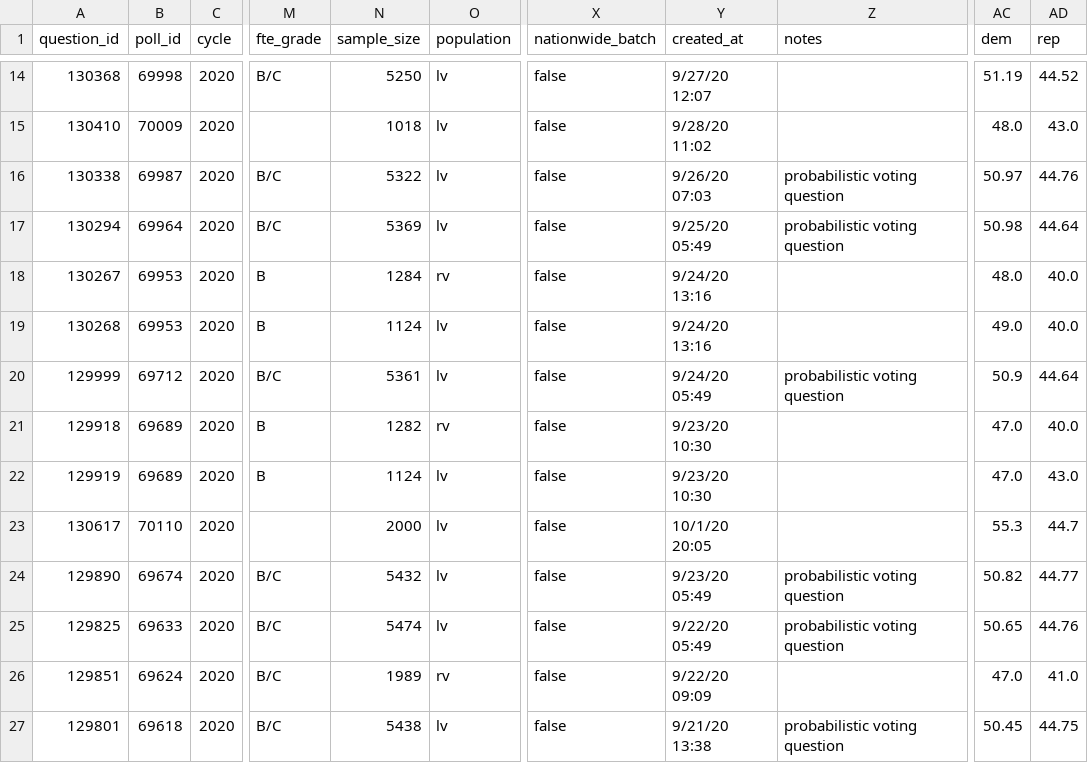
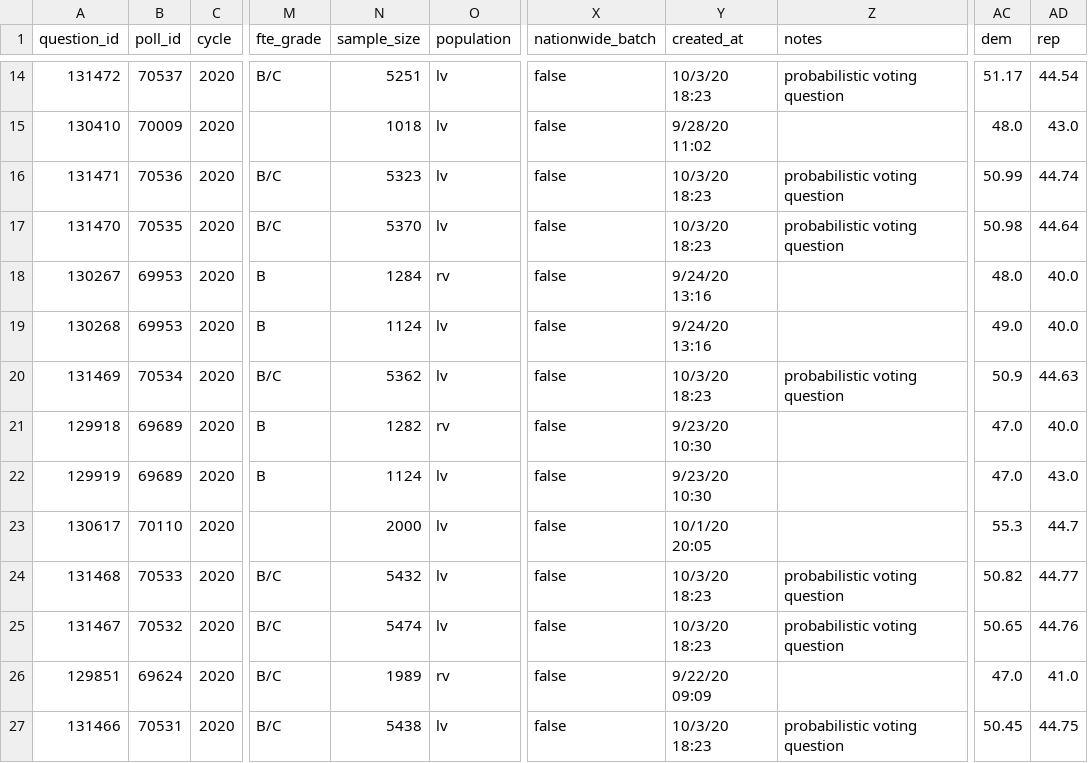
Before and after one commit to simonw/fivethirtyeight-polls, a CSV file: generic_ballot_polls.csv, drawn as a sheet; only a part is shown, gaps mark what is left out; the diff covers the shown part only; the diff names each change by its address in the sheet, - before the commit and + after, or states it on an @@ line.

```diff
--- a/generic_ballot_polls.csv
+++ b/generic_ballot_polls.csv
-A14 (question_id): 130368
+A14 (question_id): 131472
-B14 (poll_id): 69998
+B14 (poll_id): 70537
-N14 (sample_size): 5250
+N14 (sample_size): 5251
-Y14 (created_at): 9/27/20 12:07
+Y14 (created_at): 10/3/20 18:23
-Z14 (notes): (empty)
+Z14 (notes): probabilistic voting question
-AC14 (dem): 51.19
+AC14 (dem): 51.17
-AD14 (rep): 44.52
+AD14 (rep): 44.54
-A16 (question_id): 130338
+A16 (question_id): 131471
-B16 (poll_id): 69987
+B16 (poll_id): 70536
-N16 (sample_size): 5322
+N16 (sample_size): 5323
-Y16 (created_at): 9/26/20 07:03
+Y16 (created_at): 10/3/20 18:23
-AC16 (dem): 50.97
+AC16 (dem): 50.99
-AD16 (rep): 44.76
+AD16 (rep): 44.74
-A17 (question_id): 130294
+A17 (question_id): 131470
-B17 (poll_id): 69964
+B17 (poll_id): 70535
-N17 (sample_size): 5369
+N17 (sample_size): 5370
-Y17 (created_at): 9/25/20 05:49
+Y17 (created_at): 10/3/20 18:23
-A20 (question_id): 129999
+A20 (question_id): 131469
-B20 (poll_id): 69712
+B20 (poll_id): 70534
-N20 (sample_size): 5361
+N20 (sample_size): 5362
-Y20 (created_at): 9/24/20 05:49
+Y20 (created_at): 10/3/20 18:23
-AD20 (rep): 44.64
+AD20 (rep): 44.63
-A24 (question_id): 129890
+A24 (question_id): 131468
-B24 (poll_id): 69674
+B24 (poll_id): 70533
-Y24 (created_at): 9/23/20 05:49
+Y24 (created_at): 10/3/20 18:23
-A25 (question_id): 129825
+A25 (question_id): 131467
-B25 (poll_id): 69633
+B25 (poll_id): 70532
-Y25 (created_at): 9/22/20 05:49
+Y25 (created_at): 10/3/20 18:23
-A27 (question_id): 129801
+A27 (question_id): 131466
-B27 (poll_id): 69618
+B27 (poll_id): 70531
-Y27 (created_at): 9/21/20 13:38
+Y27 (created_at): 10/3/20 18:23
```
Also changed, not shown: 108 edited cells elsewhere in this file, 2 other files.
